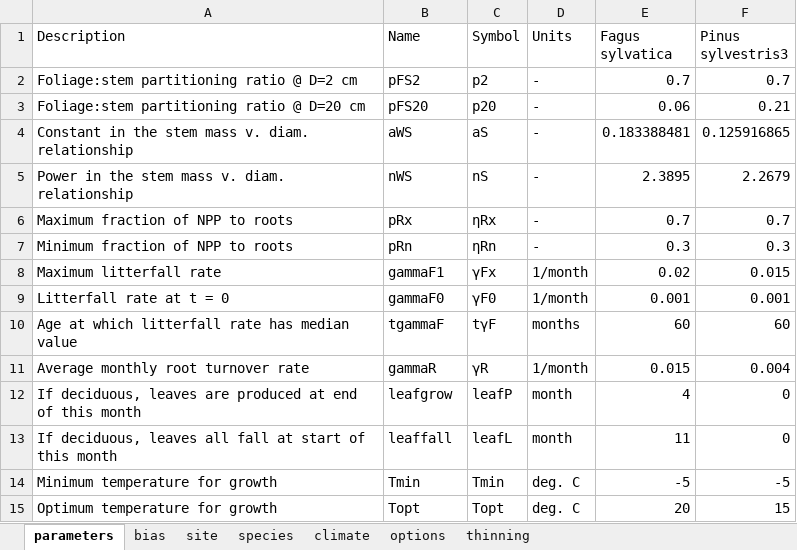
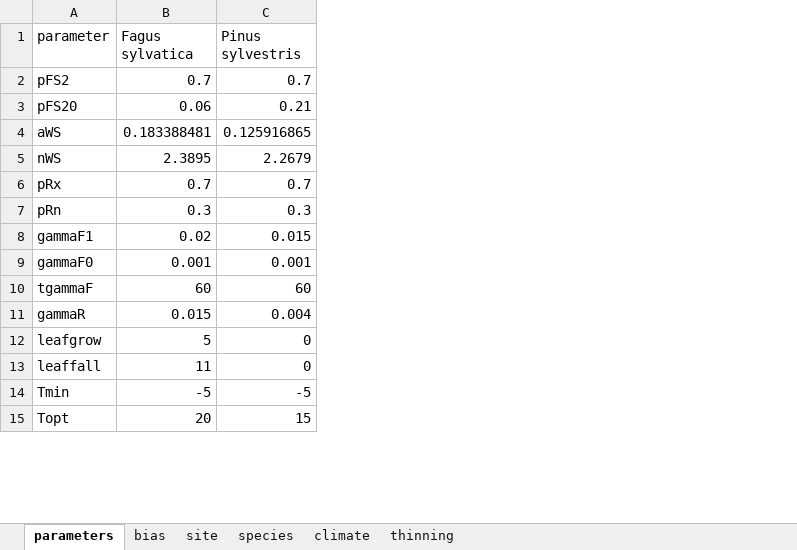
Before and after one commit to trotsiuk/r3PG, an Excel workbook: pkg/data-raw/internal_data/input_eum.xlsx, sheet parameters, drawn as a sheet; only a part is shown; values as stored, in another font and other column widths than the file's, no borders; removed rows and columns are numbered as before the commit, all else as after; the diff names each change by its address in the sheet, - before the commit and + after, or states it on an @@ line.

```diff
--- a/pkg/data-raw/internal_data/input_eum.xlsx (sheet parameters)
+++ b/pkg/data-raw/internal_data/input_eum.xlsx (sheet parameters)
-sheet tab: options
-column A (Description), rows 2-15: Foliage:stem partitioning ratio @ D=2 cm | Foliage:stem partitioning ratio @ D=20 cm | Constant in the stem mass v. diam. relationship | Power in the stem mass v. diam. relationship | Maximum fraction of NPP to roots | Minimum fraction of NPP to roots | Maximum litterfall rate | Litterfall rate at t = 0 | Age at which litterfall rate has median value | Average monthly root turnover rate | If deciduous, leaves are produced at end of this month | If deciduous, leaves all fall at start of this month | Minimum temperature for growth | Optimum temperature for growth
-column C (Symbol), rows 2-15: p2 | p20 | aS | nS | ηRx | ηRn | γFx | γF0 | tγF | γR | leafP | leafL | Tmin | Topt
-column D (Units), rows 2-15: - | - | - | - | - | - | 1/month | 1/month | months | 1/month | month | month | deg. C | deg. C
-A1: Name
+A1: parameter
-C1: Pinus sylvestris3
+C1: Pinus sylvestris
-B12 (Fagus sylvatica): 4
+B12 (Fagus sylvatica): 5
```
Also changed, not shown: sheet climate, sheet site, sheet thinning, sheet species, sheet bias, 10 other files.
